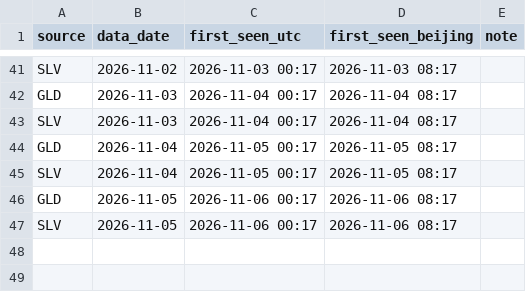
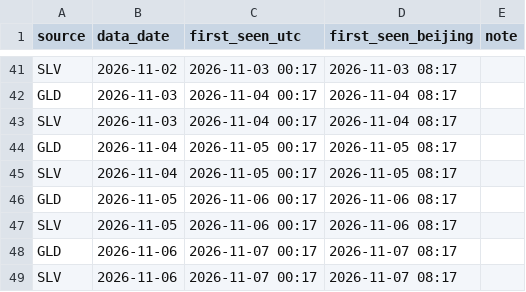
Before and after one commit to Allenvip1/G-E-T-F, a CSV file: data/seen_log.csv, drawn as a sheet; only a part is shown, gaps mark what is left out.

```diff
--- a/data/seen_log.csv
+++ b/data/seen_log.csv
@@ -47 +47,3 @@ GLD,2026-11-05,2026-11-06 00:17,2026-11-06 08:17,
 SLV,2026-11-05,2026-11-06 00:17,2026-11-06 08:17,
+GLD,2026-11-06,2026-11-07 00:17,2026-11-07 08:17,
+SLV,2026-11-06,2026-11-07 00:17,2026-11-07 08:17,
```
Also changed, not shown: data/gld.csv, data/price_gold.csv, 3 other files.
